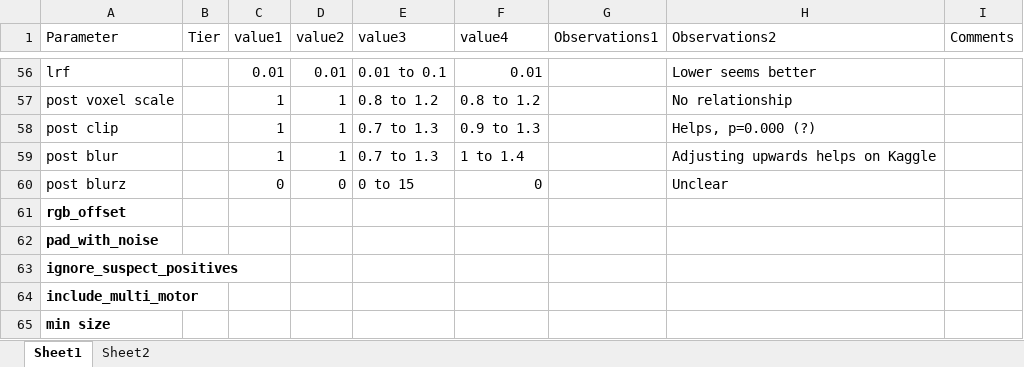
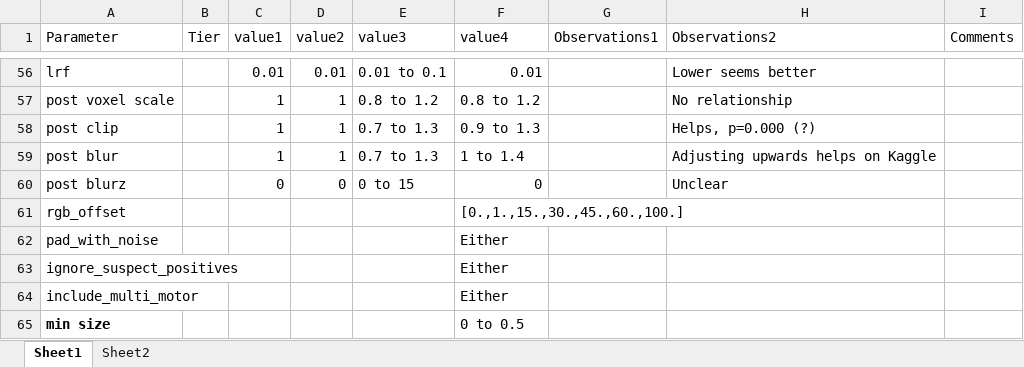
Before and after one commit to jcottaar/flagellar, an Excel workbook: hyperparameters.xlsx, sheet Sheet1, drawn as a sheet; only a part is shown, gaps mark what is left out; values as stored, in another font and other column widths than the file's, no borders; table styles not drawn; the diff names each change by its address in the sheet, - before the commit and + after, or states it on an @@ line.

```diff
--- a/hyperparameters.xlsx (sheet Sheet1)
+++ b/hyperparameters.xlsx (sheet Sheet1)
-A61:A64 bold: on
+A61:A64 bold: off
-F61 (value4): (empty)
+F61 (value4): [0.,1.,15.,30.,45.,60.,100.]
-F62:F64 (value4): (empty)
+F62:F64 (value4): Either
-F65 (value4): (empty)
+F65 (value4): 0 to 0.5
```
Also changed, not shown: 18 other files.
